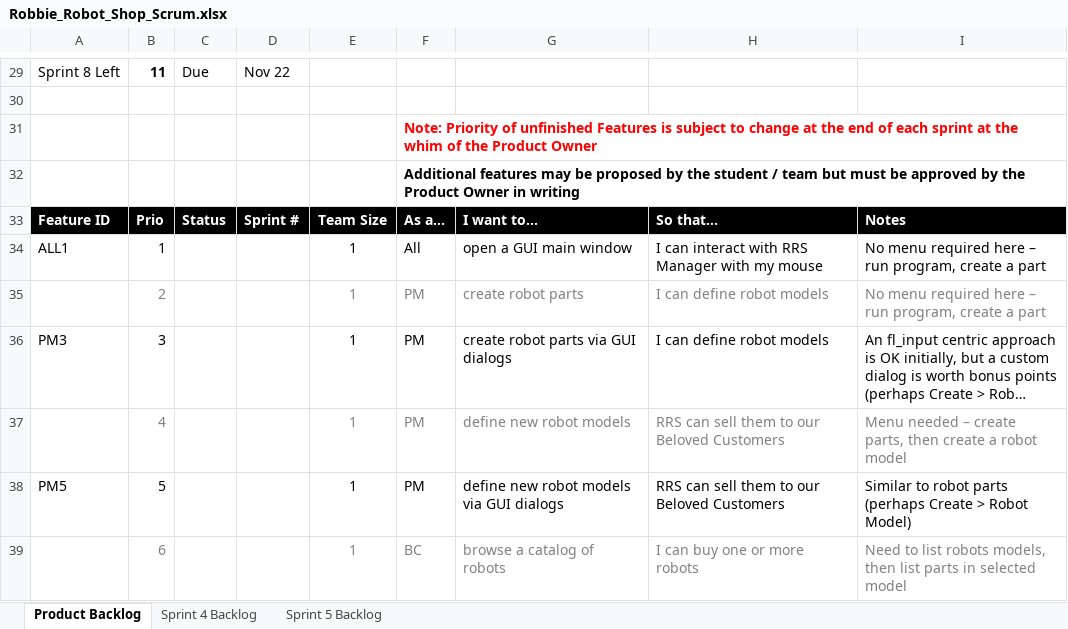
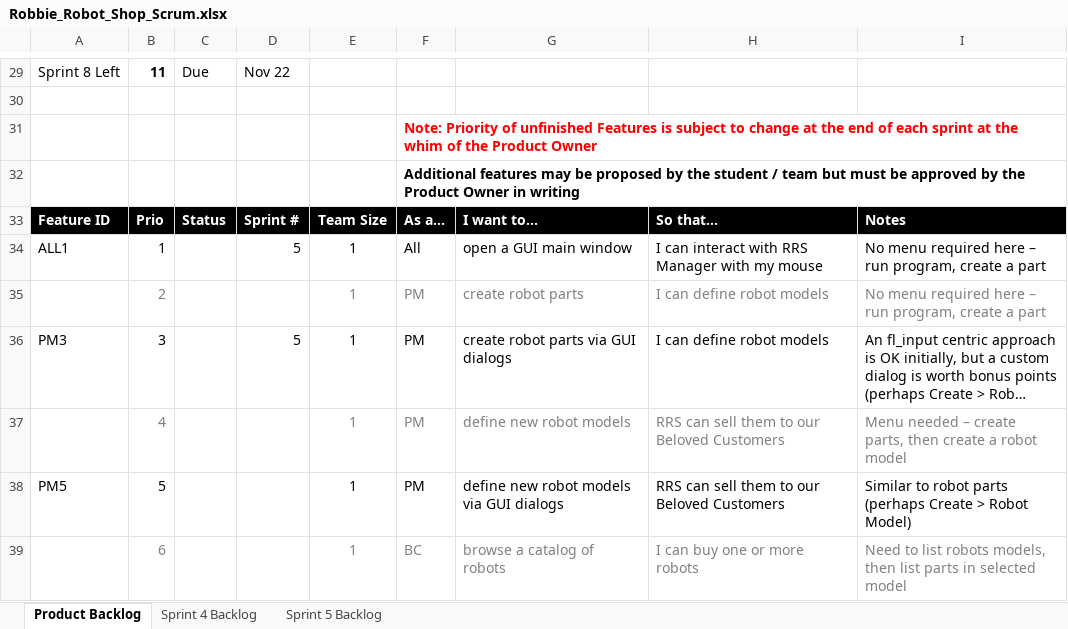
Before and after one commit to AnenaVictoriaSims/CSE1325-homework_6, an Excel workbook: Robbie_Robot_Shop_Scrum.xlsx, sheet Product Backlog, drawn as a sheet; only a part is shown, gaps mark what is left out; long unchanged cells end in …; values as stored, in another font and other column widths than the file's, no borders; charts and pictures not drawn; the diff names each change by its address in the sheet, - before the commit and + after, or states it on an @@ line.

```diff
--- a/Robbie_Robot_Shop_Scrum.xlsx (sheet Product Backlog)
+++ b/Robbie_Robot_Shop_Scrum.xlsx (sheet Product Backlog)
-D34: (empty)
+D34: 5
-D36: (empty)
+D36: 5
```
Also changed, not shown: sheet Sprint 5 Backlog, charts or pictures.
